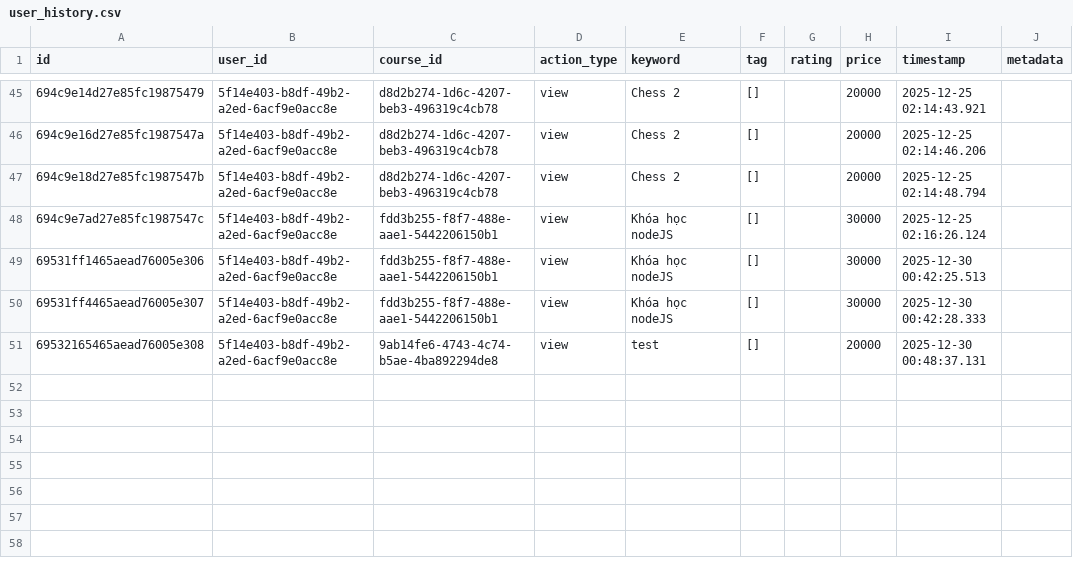
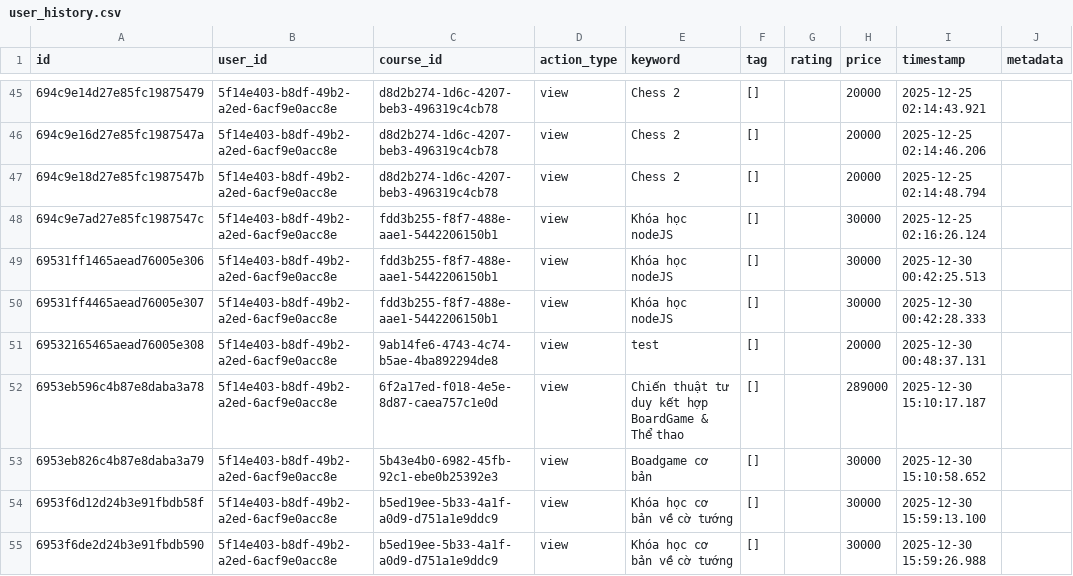
Before and after one commit to NhatDoo/DATN, a CSV file: backend/app/recommend/server/data/user_history.csv, drawn as a sheet; only a part is shown, gaps mark what is left out; the diff names each change by its address in the sheet, - before the commit and + after, or states it on an @@ line.

```diff
--- a/backend/app/recommend/server/data/user_history.csv
+++ b/backend/app/recommend/server/data/user_history.csv
+row 52: 6953eb596c4b87e8daba3a78 | 5f14e403-b8df-49b2-a2ed-6acf9e0acc8e | 6f2a17ed-f018-4e5e-8d87-caea757c1e0d | view | Chiến thuật tư duy kết hợp BoardGame & Thể thao | [] |  | 289000 | 2025-12-30 15:10:17.187
+row 53: 6953eb826c4b87e8daba3a79 | 5f14e403-b8df-49b2-a2ed-6acf9e0acc8e | 5b43e4b0-6982-45fb-92c1-ebe0b25392e3 | view | Boadgame cơ bản | [] |  | 30000 | 2025-12-30 15:10:58.652
+row 54: 6953f6d12d24b3e91fbdb58f | 5f14e403-b8df-49b2-a2ed-6acf9e0acc8e | b5ed19ee-5b33-4a1f-a0d9-d751a1e9ddc9 | view | Khóa học cơ bản về cờ tướng | [] |  | 30000 | 2025-12-30 15:59:13.100
+row 55: 6953f6de2d24b3e91fbdb590 | 5f14e403-b8df-49b2-a2ed-6acf9e0acc8e | b5ed19ee-5b33-4a1f-a0d9-d751a1e9ddc9 | view | Khóa học cơ bản về cờ tướng | [] |  | 30000 | 2025-12-30 15:59:26.988
```
Also changed, not shown: backend/app/recommend/server/data/courses_cleaned.csv, backend/app/recommend/server/models/courses_reference.csv, 12 other files.
